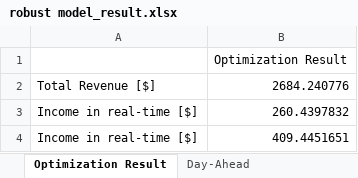
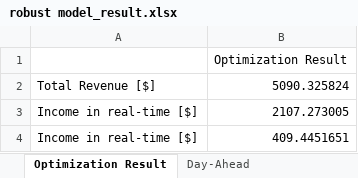
Before and after one commit to kwoong2001/RobustOpt_Model_for_Wind, an Excel workbook: Result/robust model_result.xlsx, sheet Optimization Result, drawn as a sheet; values as stored, in another font and other column widths than the file's, no borders; the diff names each change by its address in the sheet, - before the commit and + after, or states it on an @@ line.

```diff
--- a/Result/robust model_result.xlsx (sheet Optimization Result)
+++ b/Result/robust model_result.xlsx (sheet Optimization Result)
-B2: 2684.240776
+B2: 5090.325824
-B3: 260.4397832
+B3: 2107.273005
```
Also changed, not shown: Data/robust model_data.xlsx, Result/variable_result.xlsx, 10 other files.
